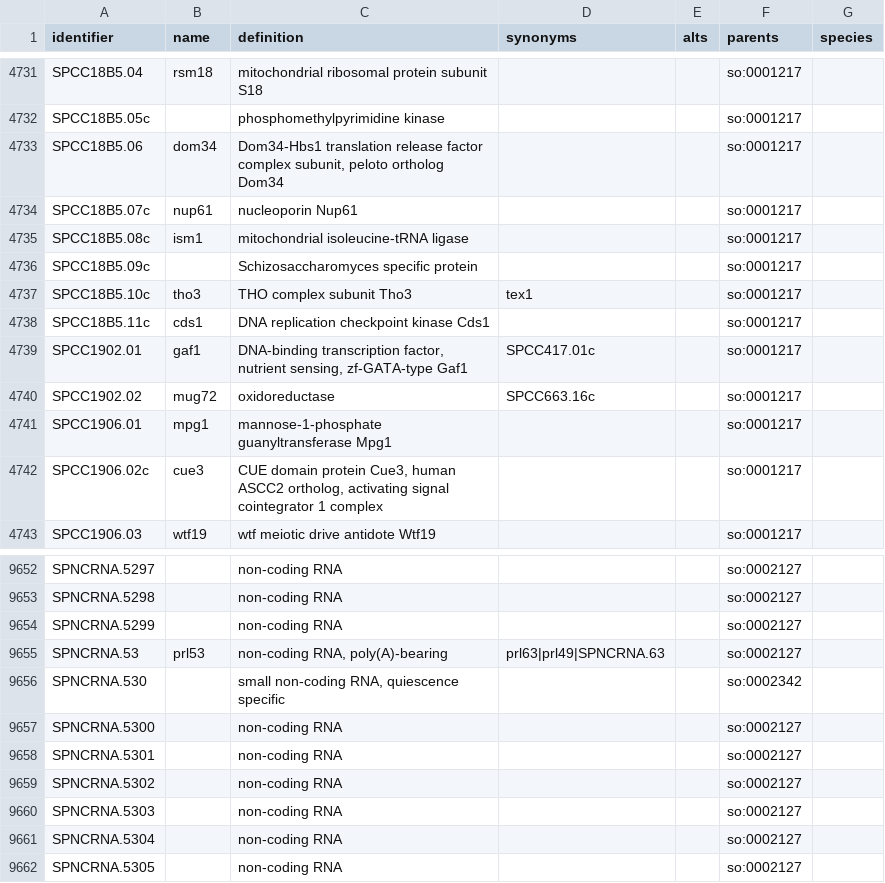
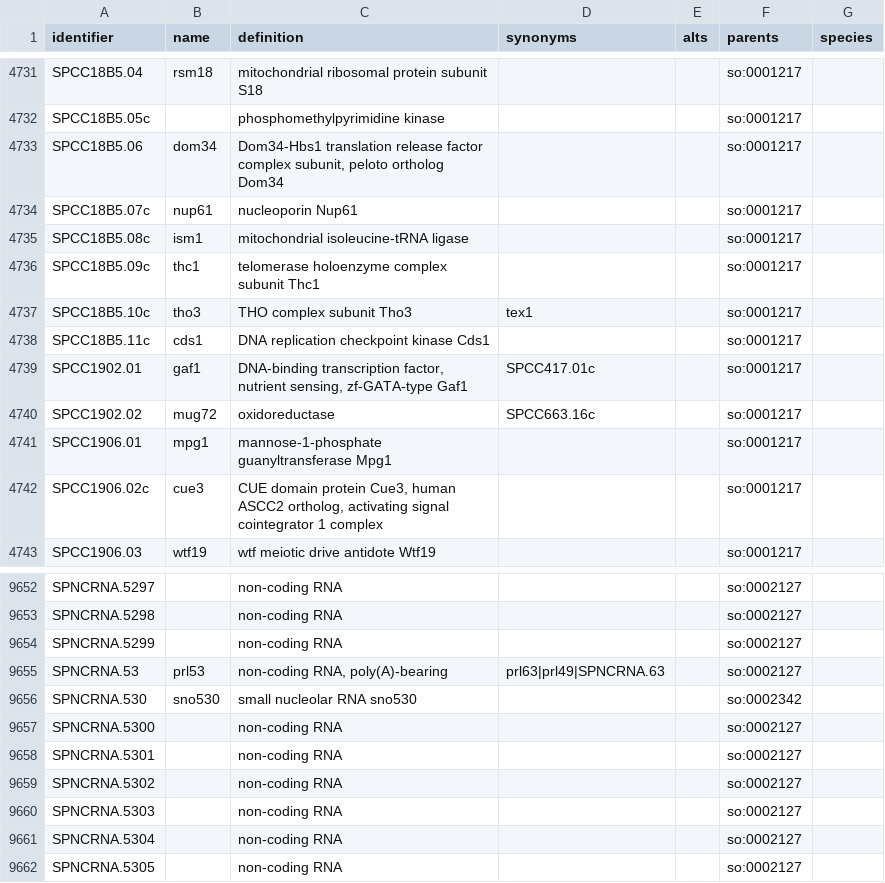
Before and after one commit to biopragmatics/obo-db-ingest, a TSV file: export/pombase/2023-07-01/pombase.tsv, drawn as a sheet; only a part is shown, gaps mark what is left out.

```diff
--- a/export/pombase/2023-07-01/pombase.tsv
+++ b/export/pombase/2023-07-01/pombase.tsv
@@ -4735,3 +4735,3 @@ SPCC18B5.07c	nup61	nucleoporin Nup61			so:0001217
 SPCC18B5.08c	ism1	mitochondrial isoleucine-tRNA ligase			so:0001217	
-SPCC18B5.09c		Schizosaccharomyces specific protein			so:0001217	
+SPCC18B5.09c	thc1	telomerase holoenzyme complex subunit Thc1			so:0001217	
 SPCC18B5.10c	tho3	THO complex subunit Tho3	tex1		so:0001217	
@@ -9655,3 +9655,3 @@ SPNCRNA.5299		non-coding RNA			so:0002127
 SPNCRNA.53	prl53	non-coding RNA, poly(A)-bearing	prl63|prl49|SPNCRNA.63		so:0002127	
-SPNCRNA.530		small non-coding RNA, quiescence specific			so:0002342	
+SPNCRNA.530	sno530	small nucleolar RNA sno530			so:0002342	
 SPNCRNA.5300		non-coding RNA			so:0002127	
```
Also changed, not shown: export/kegg.genome/107.0/kegg.genome.tsv, export/kegg.genome/kegg.genome.tsv, 38 other files.
